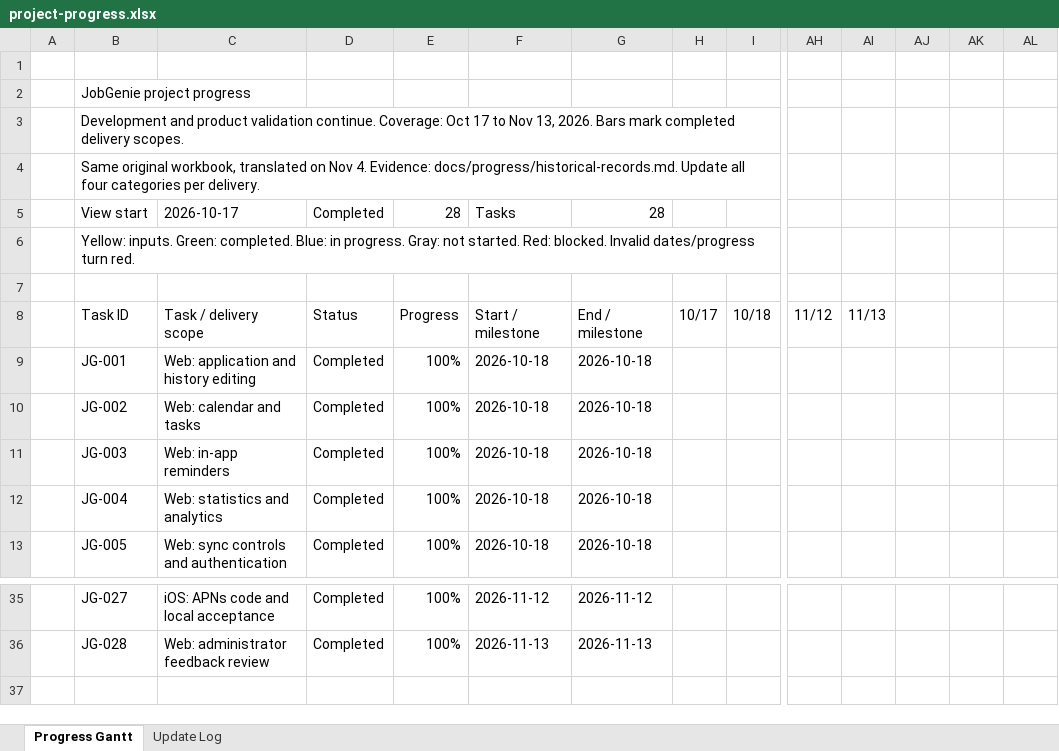
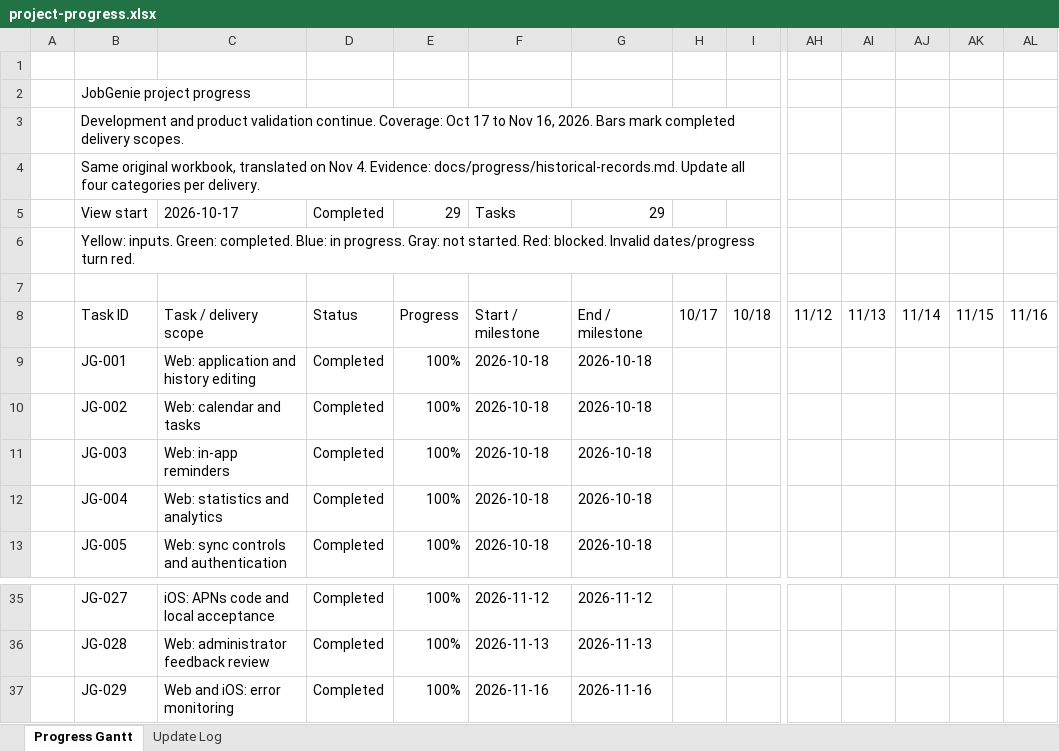
Before and after one commit to Enfoirer/jobgenie, an Excel workbook: docs/progress/project-progress.xlsx, sheet Progress Gantt, drawn as a sheet; only a part is shown, gaps mark what is left out; values as stored, in another font and other column widths than the file's, no cell formats; conditional formats not drawn; rows hold the shown columns only; the diff names each change by its address in the sheet, - before the commit and + after, or states it on an @@ line.

Commit message:
Record JG-029 monitoring acceptance and deployment evidence
Update the original progress workbook and append English requirements, sanitized test logs, reviewed captures and the successful Vercel deployment observation.

```diff
--- a/docs/progress/project-progress.xlsx (sheet Progress Gantt)
+++ b/docs/progress/project-progress.xlsx (sheet Progress Gantt)
-B3: …to Nov 13, 2026. Bars…
+B3: …to Nov 16, 2026. Bars…
-E5: 28
+E5: 29
-G5: 28
+G5: 29
-AJ8: (empty)
+AJ8: 11/14
-AK8: (empty)
+AK8: 11/15
-AL8: (empty)
+AL8: 11/16
+row 37:  | JG-029 | Web and iOS: error monitoring | Completed | 100% | 2026-11-16 | 2026-11-16
```
Also changed, not shown: sheet Update Log, cell formats, formulas that keep their value, 18 other files.
